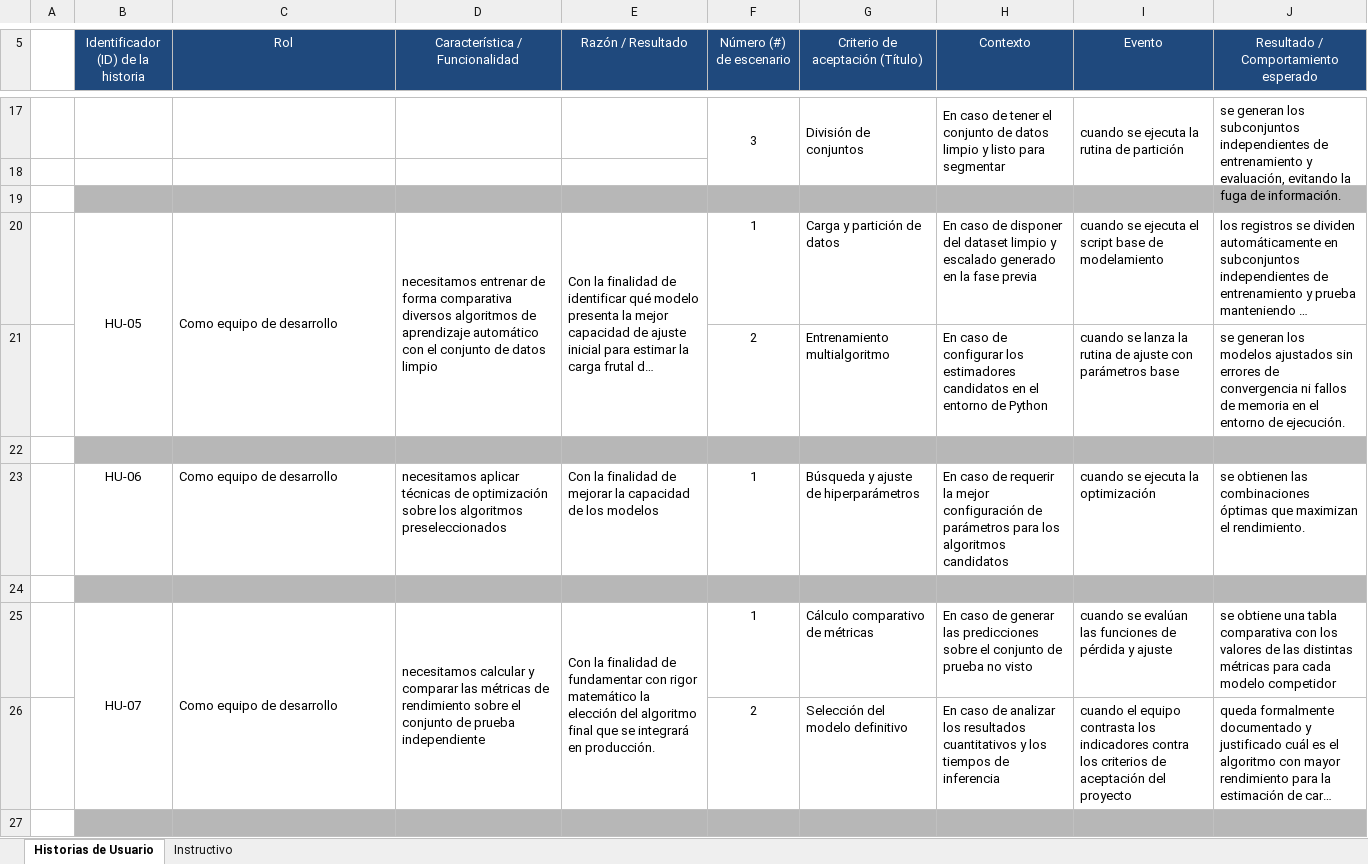
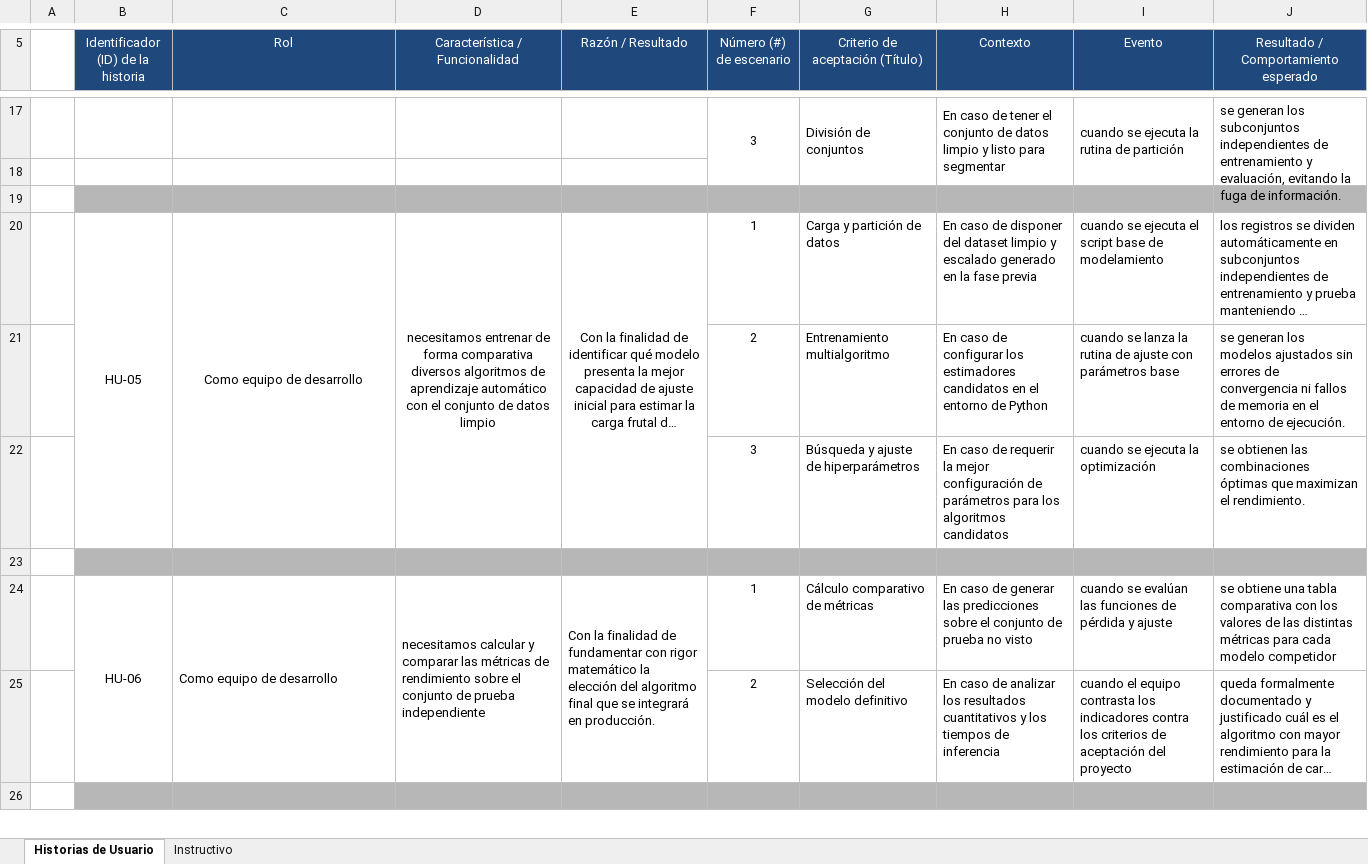
Before and after one commit to Backnozzle/HarvesTam-Edu, an Excel workbook: Fase 2/Evidencias proyecto/Documentación/SCRUM/3. Historias Usuario con instructivo.xlsx, sheet Historias de Usuario, drawn as a sheet; only a part is shown, gaps mark what is left out; long unchanged cells end in …; values as stored, in another font and other column widths than the file's, no borders; charts and pictures not drawn; removed rows and columns are numbered as before the commit, all else as after; the diff covers the shown part only; the diff names each change by its address in the sheet, - before the commit and + after, or states it on an @@ line.

```diff
--- a/Fase 2/Evidencias proyecto/Documentación/SCRUM/3. Historias Usuario con instructivo.xlsx (sheet Historias de Usuario)
+++ b/Fase 2/Evidencias proyecto/Documentación/SCRUM/3. Historias Usuario con instructivo.xlsx (sheet Historias de Usuario)
-C20:E20 alignment: left
+C20:E20 alignment: center
+row 22:  |  |  |  |  | 3 | Búsqueda y ajuste de hiperparámetros | En caso de requerir la mejor configuración de parámetros para los algoritmos candidatos | cuando se ejecuta la optimización | se obtienen las combinaciones óptimas que maximizan el rendimiento.
-row 23:  | HU-06 | Como equipo de desarrollo | necesitamos aplicar técnicas de optimización sobre los algoritmos preseleccionados | Con la finalidad de mejorar la capacidad de los modelos | 1 | Búsqueda y ajuste de hiperparámetros | En caso de requerir la mejor configuración de parámetros para los algoritmos candidatos | cuando se ejecuta la optimización | se obtienen las combinaciones óptimas que maximizan el rendimiento.
-row 24: (empty)
-B24: HU-07
+B24: HU-06
```
Also changed, not shown: 14 edited cells elsewhere in this sheet, charts or pictures, Fase 2/Evidencias proyecto/Documentación/SCRUM/4. Product Backlog.xlsx, Fase 2/Evidencias proyecto/Documentación/SCRUM/5. Sprint Backlog.xlsx, 43 other files.
